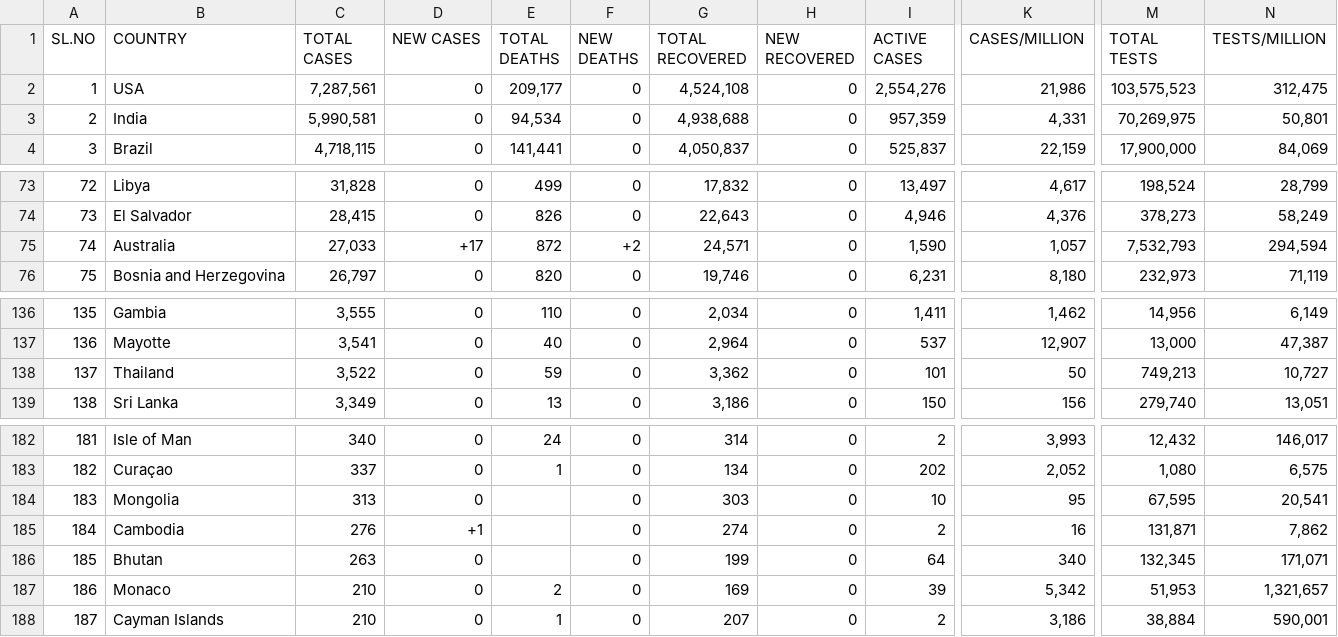
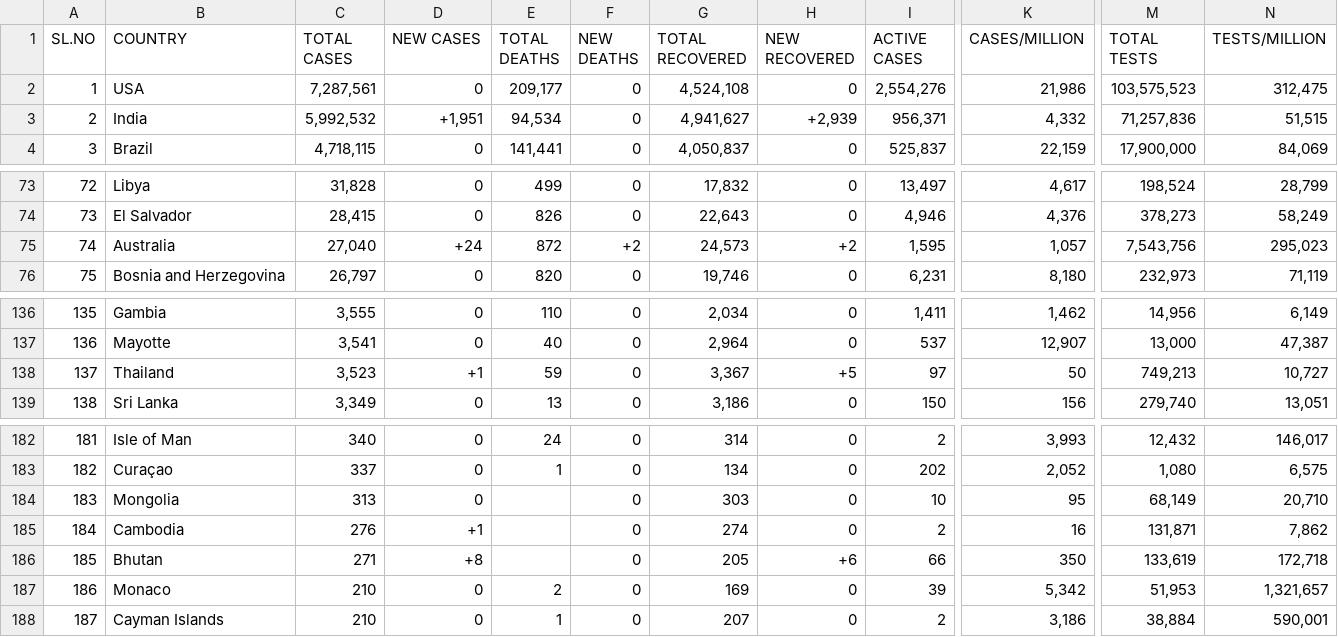
Before and after one commit to deb12378/CV-19, a CSV file: data.csv, drawn as a sheet; only a part is shown, gaps mark what is left out; the diff covers the shown part only; the diff names each change by its address in the sheet, - before the commit and + after, or states it on an @@ line.

```diff
--- a/data.csv
+++ b/data.csv
-C3 (TOTAL CASES): 5,990,581
+C3 (TOTAL CASES): 5,992,532
-D3 (NEW CASES): 0
+D3 (NEW CASES): +1,951
-G3 (TOTAL RECOVERED): 4,938,688
+G3 (TOTAL RECOVERED): 4,941,627
-H3 (NEW RECOVERED): 0
+H3 (NEW RECOVERED): +2,939
-I3 (ACTIVE CASES): 957,359
+I3 (ACTIVE CASES): 956,371
-K3 (CASES/MILLION): 4,331
+K3 (CASES/MILLION): 4,332
-M3 (TOTAL TESTS): 70,269,975
+M3 (TOTAL TESTS): 71,257,836
-N3 (TESTS/MILLION): 50,801
+N3 (TESTS/MILLION): 51,515
-C75 (TOTAL CASES): 27,033
+C75 (TOTAL CASES): 27,040
-D75 (NEW CASES): +17
+D75 (NEW CASES): +24
-G75 (TOTAL RECOVERED): 24,571
+G75 (TOTAL RECOVERED): 24,573
-H75 (NEW RECOVERED): 0
+H75 (NEW RECOVERED): +2
-I75 (ACTIVE CASES): 1,590
+I75 (ACTIVE CASES): 1,595
-M75 (TOTAL TESTS): 7,532,793
+M75 (TOTAL TESTS): 7,543,756
-N75 (TESTS/MILLION): 294,594
+N75 (TESTS/MILLION): 295,023
-C138 (TOTAL CASES): 3,522
+C138 (TOTAL CASES): 3,523
-D138 (NEW CASES): 0
+D138 (NEW CASES): +1
-G138 (TOTAL RECOVERED): 3,362
+G138 (TOTAL RECOVERED): 3,367
-H138 (NEW RECOVERED): 0
+H138 (NEW RECOVERED): +5
-I138 (ACTIVE CASES): 101
+I138 (ACTIVE CASES): 97
-M184 (TOTAL TESTS): 67,595
+M184 (TOTAL TESTS): 68,149
-N184 (TESTS/MILLION): 20,541
+N184 (TESTS/MILLION): 20,710
-C186 (TOTAL CASES): 263
+C186 (TOTAL CASES): 271
-D186 (NEW CASES): 0
+D186 (NEW CASES): +8
-G186 (TOTAL RECOVERED): 199
+G186 (TOTAL RECOVERED): 205
-H186 (NEW RECOVERED): 0
+H186 (NEW RECOVERED): +6
-I186 (ACTIVE CASES): 64
+I186 (ACTIVE CASES): 66
-K186 (CASES/MILLION): 340
+K186 (CASES/MILLION): 350
-M186 (TOTAL TESTS): 132,345
+M186 (TOTAL TESTS): 133,619
-N186 (TESTS/MILLION): 171,071
+N186 (TESTS/MILLION): 172,718
```
Also changed, not shown: 33 edited cells elsewhere in this file.
